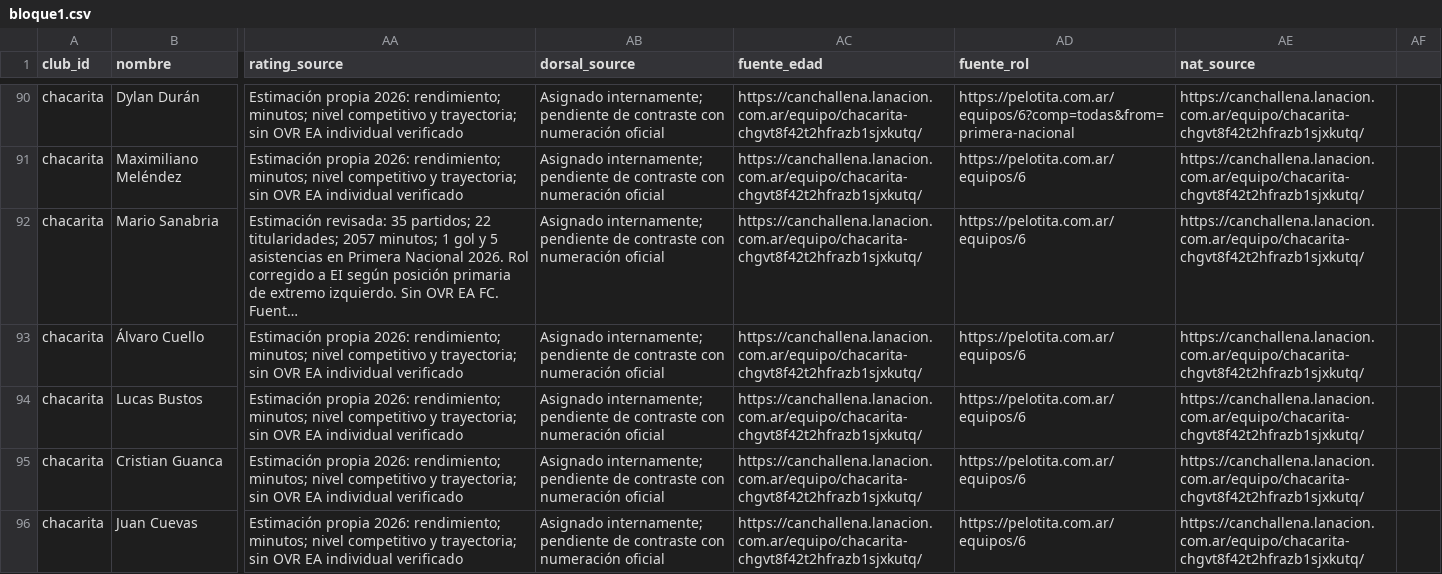
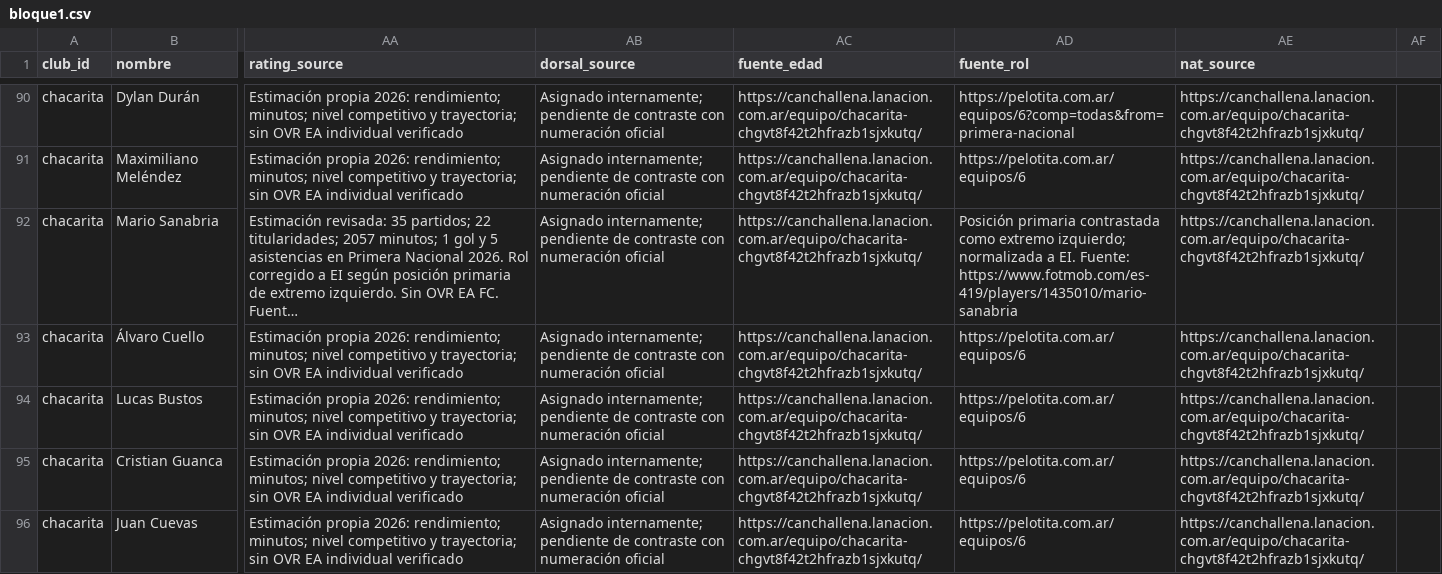
Before and after one commit to carp1901/liga-fc1, a CSV file: planteles/borradores/primera-nacional-2026/bloque1.csv, drawn as a sheet; only a part is shown, gaps mark what is left out; long unchanged cells end in …; the diff names each change by its address in the sheet, - before the commit and + after, or states it on an @@ line.

Commit message:
Documentar corrección del rol específico de Mario Sanabria

```diff
--- a/planteles/borradores/primera-nacional-2026/bloque1.csv
+++ b/planteles/borradores/primera-nacional-2026/bloque1.csv
-AD92 (fuente_rol): https://pelotita.com.ar/equipos/6
+AD92 (fuente_rol): Posición primaria contrastada como extremo izquierdo; normalizada a EI. Fuente: https://www.fotmob.com/es-419/players/1435010/mario-sanabria
```
